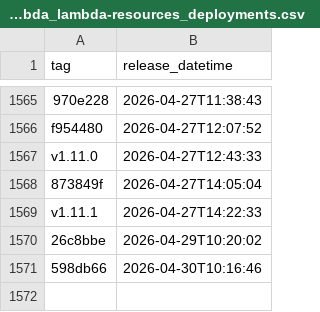
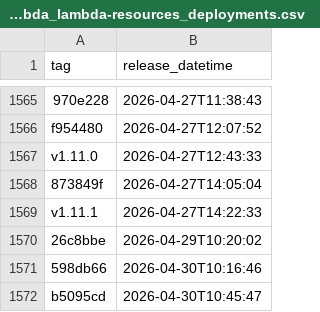
Before and after one commit to NHSDigital/electronic-prescription-service-account-resources, a CSV file: _data/dev-lambda_lambda-resources_deployments.csv, drawn as a sheet; only a part is shown, gaps mark what is left out; the diff names each change by its address in the sheet, - before the commit and + after, or states it on an @@ line.

```diff
--- a/_data/dev-lambda_lambda-resources_deployments.csv
+++ b/_data/dev-lambda_lambda-resources_deployments.csv
+row 1572: b5095cd | 2026-04-30T10:45:47
```
Also changed, not shown: 1 other file.
